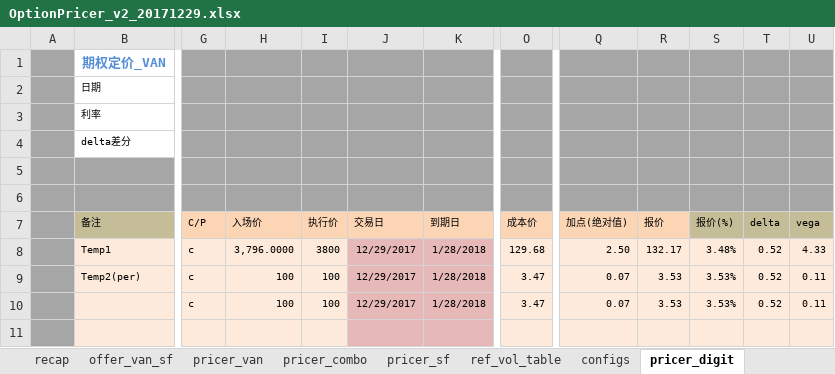
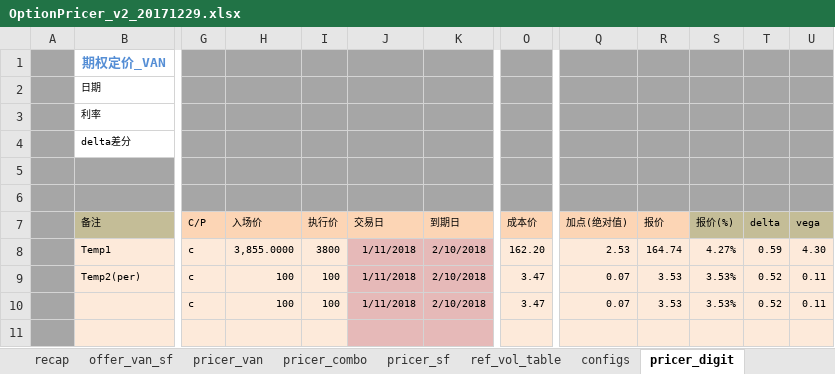
Before and after one commit to wusf/CmdtyOTC, an Excel workbook: PricerAndQutation/OptionPricer_v2_20171229.xlsx, sheet pricer_digit, drawn as a sheet; only a part is shown, gaps mark what is left out; values as stored, in another font and other column widths than the file's, no borders; the diff names each change by its address in the sheet, - before the commit and + after, or states it on an @@ line.

```diff
--- a/PricerAndQutation/OptionPricer_v2_20171229.xlsx (sheet pricer_digit)
+++ b/PricerAndQutation/OptionPricer_v2_20171229.xlsx (sheet pricer_digit)
-H8 (入场价): 3,796.0000
+H8 (入场价): 3,855.0000
-J8:J10 (交易日): 12/29/2017
+J8:J10 (交易日): 1/11/2018
-K8:K10 (到期日): 1/28/2018
+K8:K10 (到期日): 2/10/2018
-O8 (成本价): 129.68
+O8 (成本价): 162.20
-Q8 (加点(绝对值)): 2.50
+Q8 (加点(绝对值)): 2.53
-R8 (报价): 132.17
+R8 (报价): 164.74
-S8 (报价(%)): 3.48%
+S8 (报价(%)): 4.27%
-T8 (delta): 0.52
+T8 (delta): 0.59
-U8 (vega): 4.33
+U8 (vega): 4.30
```
Also changed, not shown: sheet pricer_combo, sheet pricer_van, sheet pricer_sf, sheet offer_van combo, RiskManagement/developing_proj/otc_product_book_system.xlsm, 15 other files.
